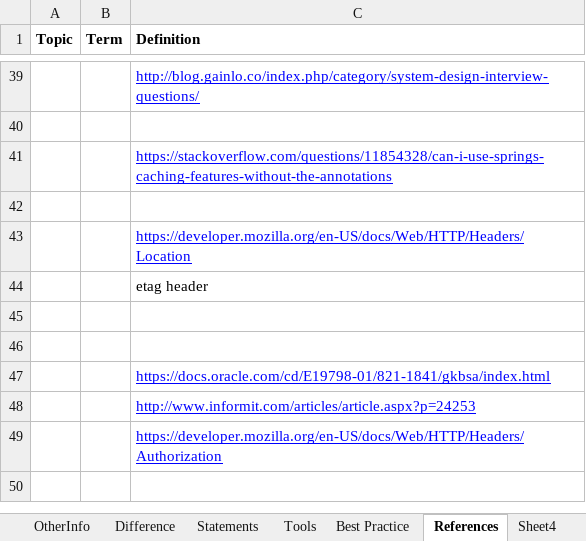
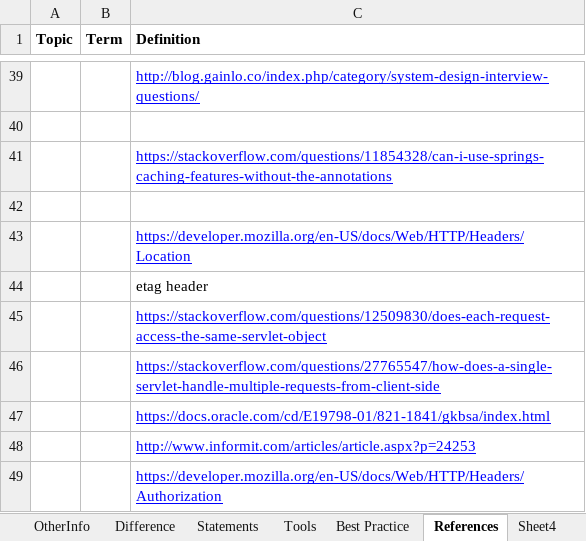
Before and after one commit to Kamalakannangv/IP, an Excel workbook: IP Notes.xlsx, sheet References, drawn as a sheet; only a part is shown, gaps mark what is left out; values as stored, in another font and other column widths than the file's, no borders; the diff names each change by its address in the sheet, - before the commit and + after, or states it on an @@ line.

Commit message:
201801051646

```diff
--- a/IP Notes.xlsx (sheet References)
+++ b/IP Notes.xlsx (sheet References)
-C45 (Definition): (empty)
+C45 (Definition): https://stackoverflow.com/questions/12509830/does-each-request-access-the-same-servlet-object
-C46 (Definition): (empty)
+C46 (Definition): https://stackoverflow.com/questions/27765547/how-does-a-single-servlet-handle-multiple-requests-from-client-side
```
